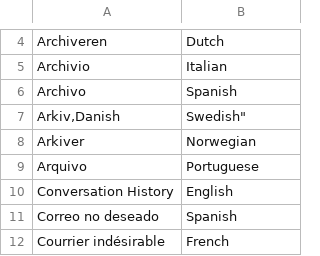
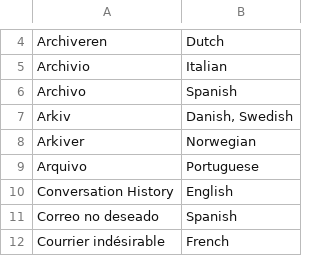
Before and after one commit to evild3ad/Microsoft-Analyzer-Suite, a CSV file: Blacklists/MoveToFolder-Blacklist.csv, drawn as a sheet; only a part is shown, gaps mark what is left out; removed rows and columns are numbered as before the commit, all else as after; the diff names each change by its address in the sheet, - before the commit and + after, or states it on an @@ line.

Commit message:
2025-02-01

```diff
--- a/Blacklists/MoveToFolder-Blacklist.csv
+++ b/Blacklists/MoveToFolder-Blacklist.csv
-row 7: Arkiv,Danish | Swedish"
+row 7: Arkiv | Danish, Swedish
```
